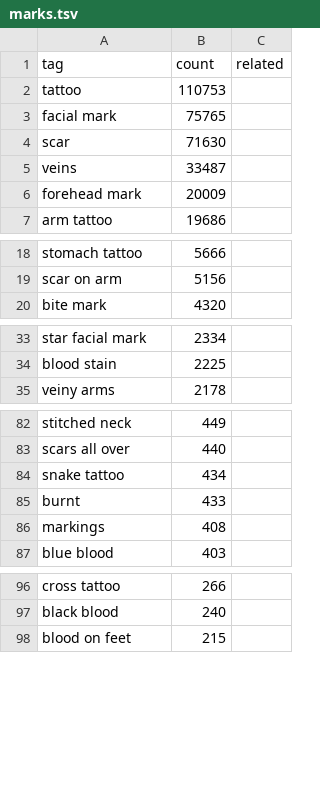
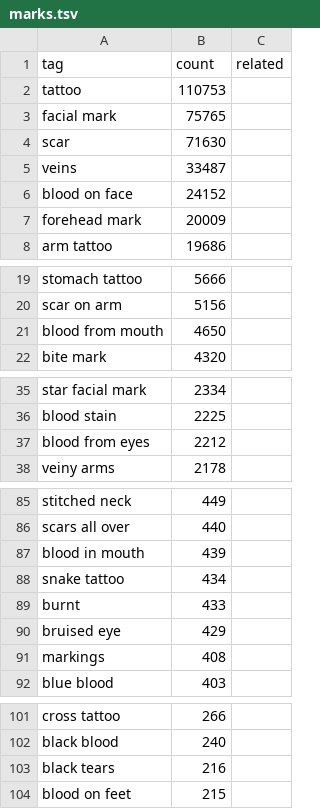
Before and after one commit to charlierz/comfyui-charlierz, a TSV file: data/tag_pools/body/marks.tsv, drawn as a sheet; only a part is shown, gaps mark what is left out.

```diff
--- a/data/tag_pools/body/marks.tsv
+++ b/data/tag_pools/body/marks.tsv
@@ -5,2 +5,3 @@ scar	71630
 veins	33487	
+blood on face	24152	
 forehead mark	20009	
@@ -19,2 +20,3 @@ stomach tattoo	5666
 scar on arm	5156	
+blood from mouth	4650	
 bite mark	4320	
@@ -34,2 +36,3 @@ star facial mark	2334
 blood stain	2225	
+blood from eyes	2212	
 veiny arms	2178	
@@ -83,4 +86,6 @@ stitched neck	449
 scars all over	440	
+blood in mouth	439	
 snake tattoo	434	
 burnt	433	
+bruised eye	429	
 markings	408	
@@ -97,2 +102,3 @@ cross tattoo	266
 black blood	240	
+black tears	216	
 blood on feet	215	
```
Also changed, not shown: data/tag_pools/face/emoticons.tsv, data/tag_pools/face/emotion.tsv, 11 other files.
